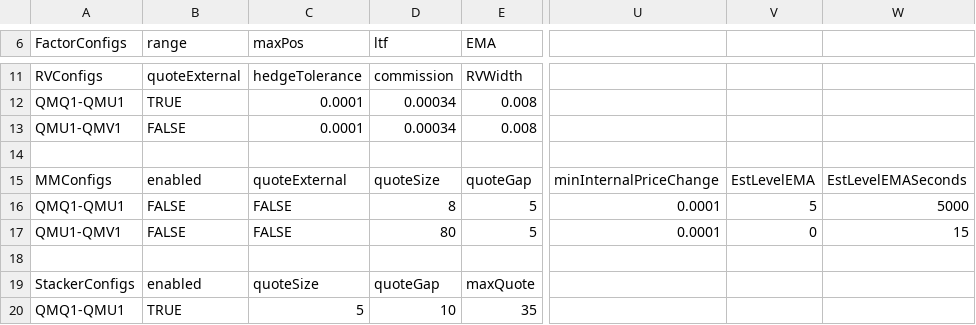
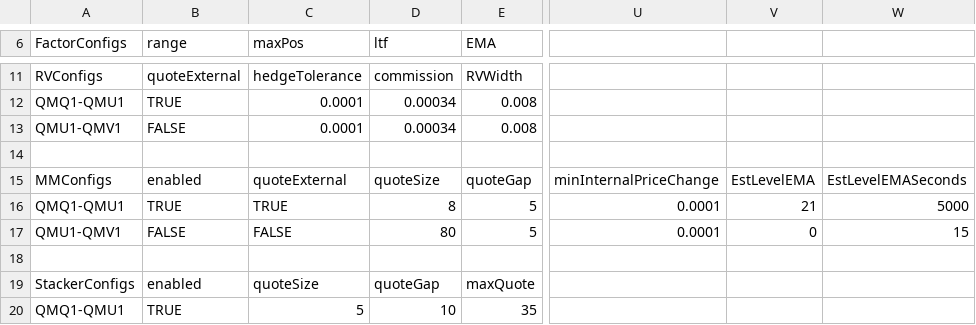
Before and after one commit to kzhdev/strats, a CSV file: config/minimal_cme/CME_small_model.csv, drawn as a sheet; only a part is shown, gaps mark what is left out; the diff names each change by its address in the sheet, - before the commit and + after, or states it on an @@ line.

```diff
--- a/config/minimal_cme/CME_small_model.csv
+++ b/config/minimal_cme/CME_small_model.csv
-B16 (range): FALSE
+B16 (range): TRUE
-C16 (maxPos): FALSE
+C16 (maxPos): TRUE
-V16: 5
+V16: 21
```
Also changed, not shown: config/minimal/BRN_small_model.csv, 4 other files.
